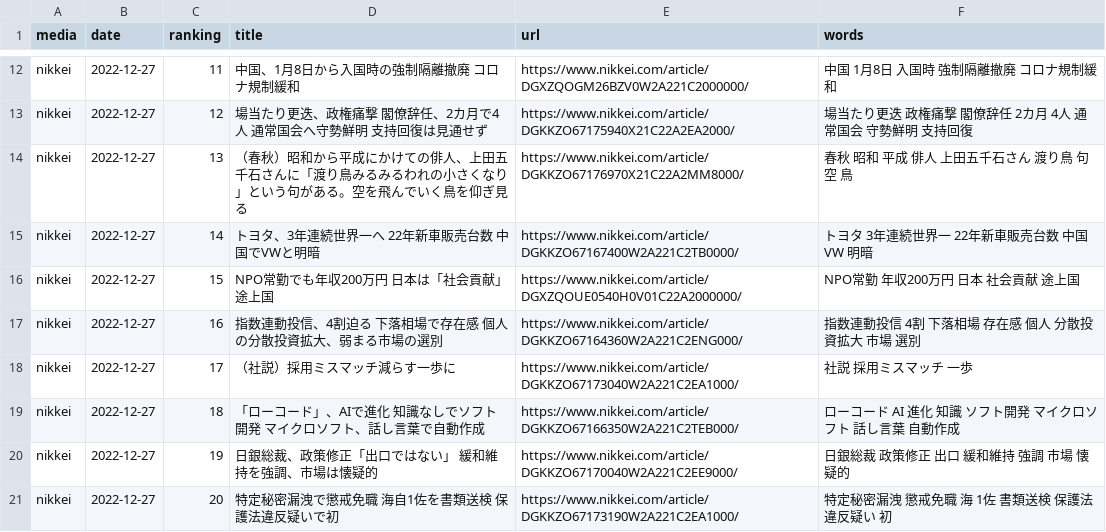
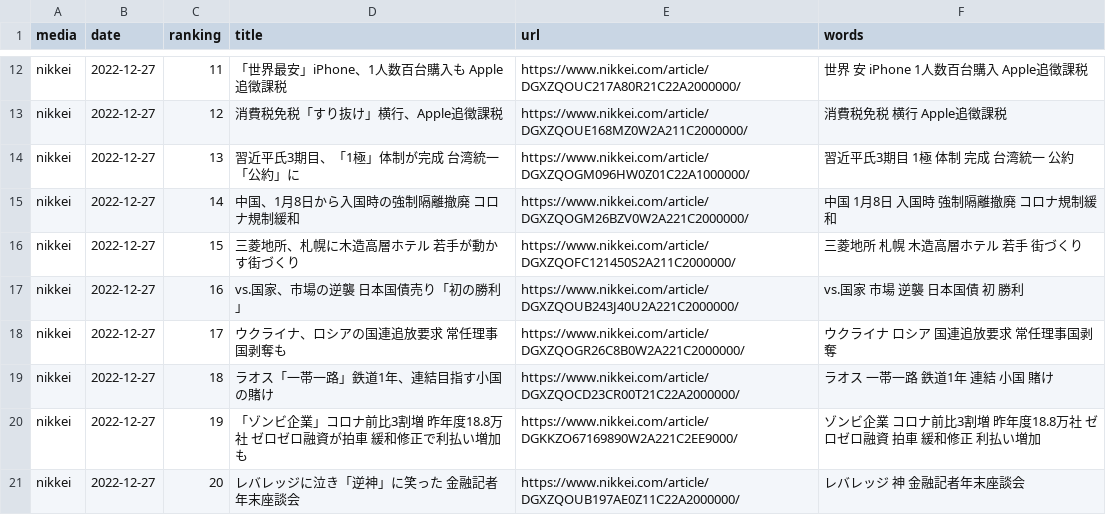
Before and after one commit to rockyhg/news-wc, a CSV file: models/news/2022-12-27/nikkei_20221227.csv, drawn as a sheet; only a part is shown, gaps mark what is left out; the diff covers the shown part only; the diff names each change by its address in the sheet, - before the commit and + after, or states it on an @@ line.

```diff
--- a/models/news/2022-12-27/nikkei_20221227.csv
+++ b/models/news/2022-12-27/nikkei_20221227.csv
-D12 (title): 中国、1月8日から入国時の強制隔離撤廃 コロナ規制緩和
+D12 (title): 「世界最安」iPhone、1人数百台購入も Apple追徴課税
-E12 (url): https://www.nikkei.com/article/DGXZQOGM26BZV0W2A221C2000000/
+E12 (url): https://www.nikkei.com/article/DGXZQOUC217A80R21C22A2000000/
-F12 (words): 中国 1月8日 入国時 強制隔離撤廃 コロナ規制緩和
+F12 (words): 世界 安 iPhone 1人数百台購入 Apple追徴課税
-D13 (title): 場当たり更迭、政権痛撃 閣僚辞任、2カ月で4人 通常国会へ守勢鮮明 支持回復は見通せず
+D13 (title): 消費税免税「すり抜け」横行、Apple追徴課税
-E13 (url): https://www.nikkei.com/article/DGKKZO67175940X21C22A2EA2000/
+E13 (url): https://www.nikkei.com/article/DGXZQOUE168MZ0W2A211C2000000/
-F13 (words): 場当たり更迭 政権痛撃 閣僚辞任 2カ月 4人 通常国会 守勢鮮明 支持回復
+F13 (words): 消費税免税 横行 Apple追徴課税
-D14 (title): （春秋）昭和から平成にかけての俳人、上田五千石さんに「渡り鳥みるみるわれの小さくなり」という句がある。空を飛んでいく鳥を仰ぎ見る
+D14 (title): 習近平氏3期目、「1極」体制が完成 台湾統一「公約」に
-E14 (url): https://www.nikkei.com/article/DGKKZO67176970X21C22A2MM8000/
+E14 (url): https://www.nikkei.com/article/DGXZQOGM096HW0Z01C22A1000000/
-F14 (words): 春秋 昭和 平成 俳人 上田五千石さん 渡り鳥 句 空 鳥
+F14 (words): 習近平氏3期目 1極 体制 完成 台湾統一 公約
-D15 (title): トヨタ、3年連続世界一へ 22年新車販売台数 中国でVWと明暗
+D15 (title): 中国、1月8日から入国時の強制隔離撤廃 コロナ規制緩和
-E15 (url): https://www.nikkei.com/article/DGKKZO67167400W2A221C2TB0000/
+E15 (url): https://www.nikkei.com/article/DGXZQOGM26BZV0W2A221C2000000/
-F15 (words): トヨタ 3年連続世界一 22年新車販売台数 中国 VW 明暗
+F15 (words): 中国 1月8日 入国時 強制隔離撤廃 コロナ規制緩和
-D16 (title): NPO常勤でも年収200万円 日本は「社会貢献」途上国
+D16 (title): 三菱地所、札幌に木造高層ホテル 若手が動かす街づくり
-E16 (url): https://www.nikkei.com/article/DGXZQOUE0540H0V01C22A2000000/
+E16 (url): https://www.nikkei.com/article/DGXZQOFC121450S2A211C2000000/
-F16 (words): NPO常勤 年収200万円 日本 社会貢献 途上国
+F16 (words): 三菱地所 札幌 木造高層ホテル 若手 街づくり
-D17 (title): 指数連動投信、4割迫る 下落相場で存在感 個人の分散投資拡大、弱まる市場の選別
+D17 (title): vs.国家、市場の逆襲 日本国債売り「初の勝利」
-E17 (url): https://www.nikkei.com/article/DGKKZO67164360W2A221C2ENG000/
+E17 (url): https://www.nikkei.com/article/DGXZQOUB243J40U2A221C2000000/
-F17 (words): 指数連動投信 4割 下落相場 存在感 個人 分散投資拡大 市場 選別
+F17 (words): vs.国家 市場 逆襲 日本国債 初 勝利
-D18 (title): （社説）採用ミスマッチ減らす一歩に
+D18 (title): ウクライナ、ロシアの国連追放要求 常任理事国剥奪も
-E18 (url): https://www.nikkei.com/article/DGKKZO67173040W2A221C2EA1000/
+E18 (url): https://www.nikkei.com/article/DGXZQOGR26C8B0W2A221C2000000/
-F18 (words): 社説 採用ミスマッチ 一歩
+F18 (words): ウクライナ ロシア 国連追放要求 常任理事国剥奪
-D19 (title): 「ローコード」、AIで進化 知識なしでソフト開発 マイクロソフト、話し言葉で自動作成
+D19 (title): ラオス「一帯一路」鉄道1年、連結目指す小国の賭け
-E19 (url): https://www.nikkei.com/article/DGKKZO67166350W2A221C2TEB000/
+E19 (url): https://www.nikkei.com/article/DGXZQOCD23CR00T21C22A2000000/
-F19 (words): ローコード AI 進化 知識 ソフト開発 マイクロソフト 話し言葉 自動作成
+F19 (words): ラオス 一帯一路 鉄道1年 連結 小国 賭け
-D20 (title): 日銀総裁、政策修正「出口ではない」 緩和維持を強調、市場は懐疑的
+D20 (title): 「ゾンビ企業」コロナ前比3割増 昨年度18.8万社 ゼロゼロ融資が拍車 緩和修正で利払い増加も
-E20 (url): https://www.nikkei.com/article/DGKKZO67170040W2A221C2EE9000/
+E20 (url): https://www.nikkei.com/article/DGKKZO67169890W2A221C2EE9000/
-F20 (words): 日銀総裁 政策修正 出口 緩和維持 強調 市場 懐疑的
+F20 (words): ゾンビ企業 コロナ前比3割増 昨年度18.8万社 ゼロゼロ融資 拍車 緩和修正 利払い増加
-D21 (title): 特定秘密漏洩で懲戒免職 海自1佐を書類送検 保護法違反疑いで初
+D21 (title): レバレッジに泣き「逆神」に笑った 金融記者年末座談会
-E21 (url): https://www.nikkei.com/article/DGKKZO67173190W2A221C2EA1000/
+E21 (url): https://www.nikkei.com/article/DGXZQOUB197AE0Z11C22A2000000/
-F21 (words): 特定秘密漏洩 懲戒免職 海 1佐 書類送検 保護法違反疑い 初
+F21 (words): レバレッジ 神 金融記者年末座談会
```
Also changed, not shown: 60 edited cells elsewhere in this file, models/news/2022-12-27/dmenu_20221227.csv, models/news/2022-12-27/excite_20221227.csv, 6 other files.
